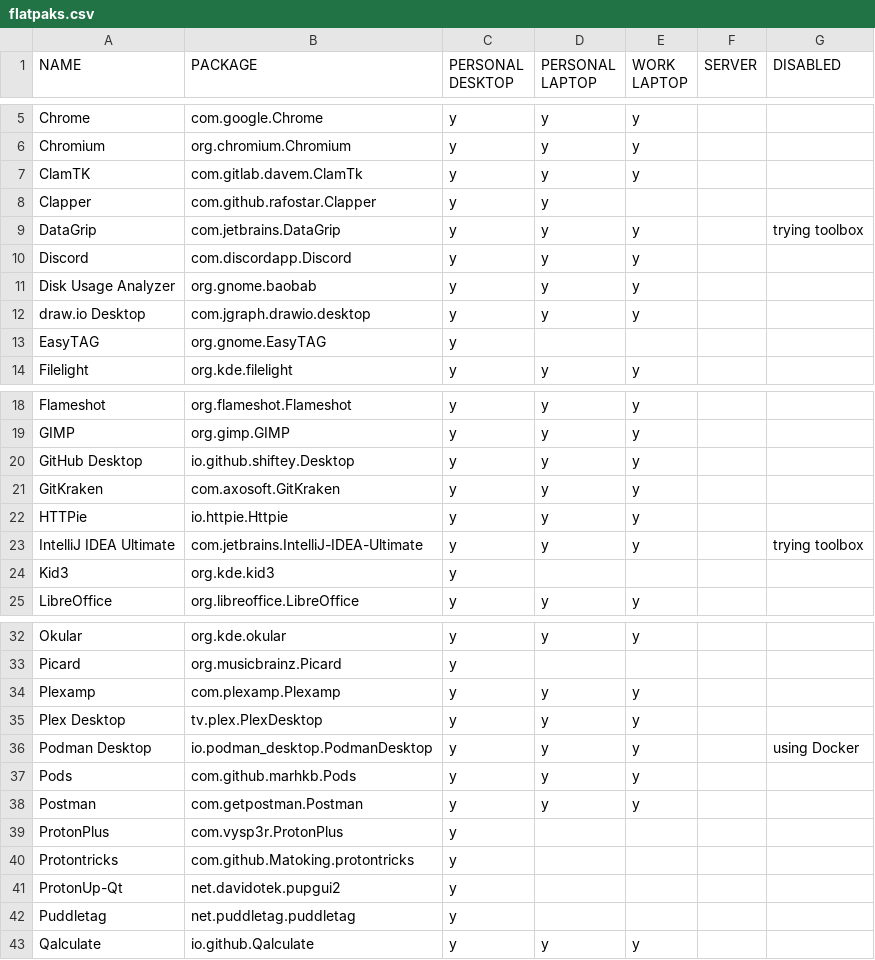
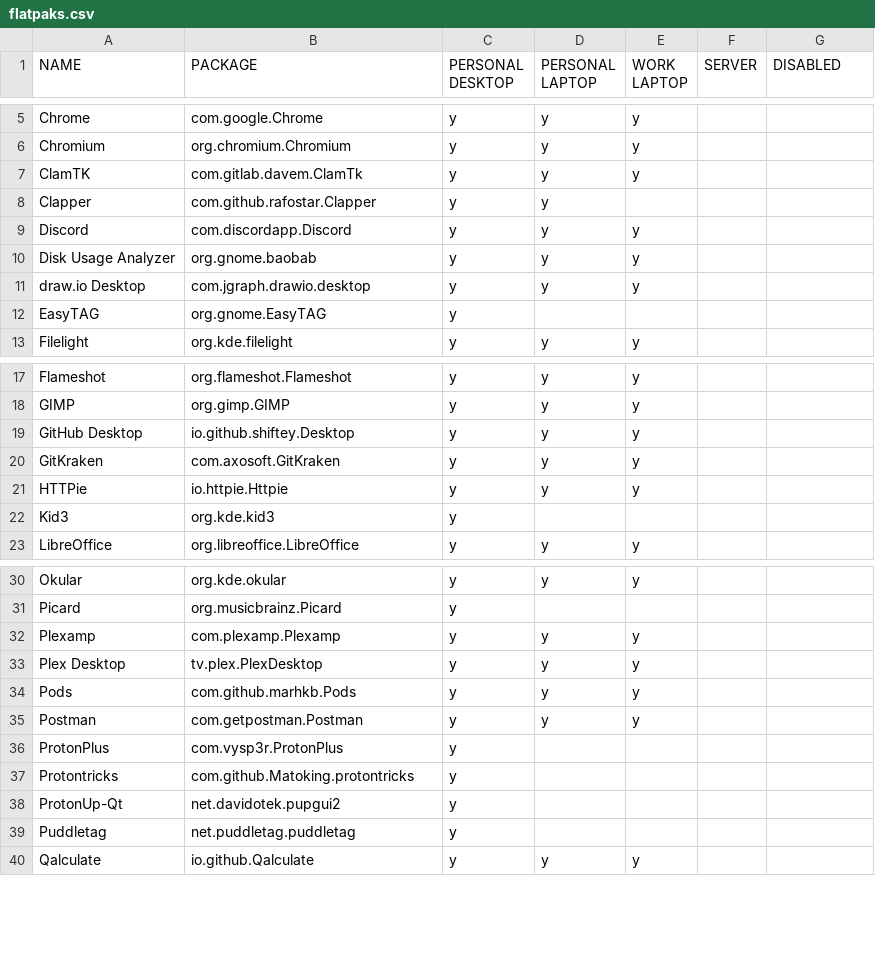
Before and after one commit to rvenutolo/packages, a CSV file: flatpaks.csv, drawn as a sheet; only a part is shown, gaps mark what is left out.

Commit message:
remove unused flatpaks

```diff
--- a/flatpaks.csv
+++ b/flatpaks.csv
@@ -8,3 +8,2 @@ ClamTK,com.gitlab.davem.ClamTk,y,y,y,,
 Clapper,com.github.rafostar.Clapper,y,y,,,
-DataGrip,com.jetbrains.DataGrip,y,y,y,,trying toolbox
 Discord,com.discordapp.Discord,y,y,y,,
@@ -22,3 +21,2 @@ GitKraken,com.axosoft.GitKraken,y,y,y,,
 HTTPie,io.httpie.Httpie,y,y,y,,
-IntelliJ IDEA Ultimate,com.jetbrains.IntelliJ-IDEA-Ultimate,y,y,y,,trying toolbox
 Kid3,org.kde.kid3,y,,,,
@@ -35,3 +33,2 @@ Plexamp,com.plexamp.Plexamp,y,y,y,,
 Plex Desktop,tv.plex.PlexDesktop,y,y,y,,
-Podman Desktop,io.podman_desktop.PodmanDesktop,y,y,y,,using Docker
 Pods,com.github.marhkb.Pods,y,y,y,,
```
